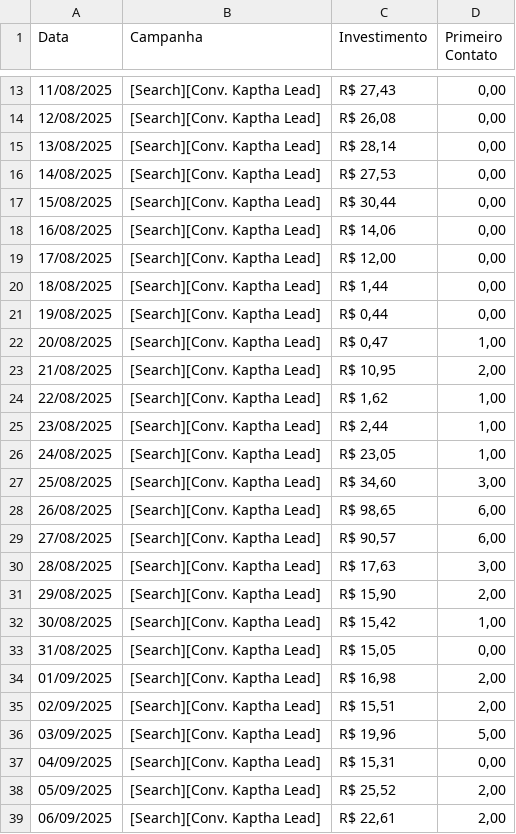
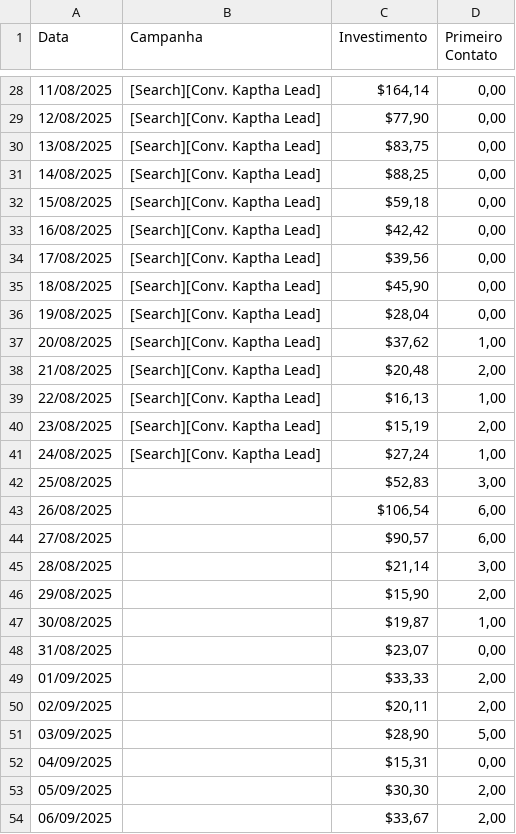
Before and after one commit to davimp3/Funil-de-Marketing-e-Vendas, a CSV file: Dados/Dados Google Kaptha - Dados.csv, drawn as a sheet; only a part is shown, gaps mark what is left out; the diff covers the shown part only.

Commit message:
Atualização na Base de Dados

```diff
--- a/Dados/Dados Google Kaptha - Dados.csv
+++ b/Dados/Dados Google Kaptha - Dados.csv
@@ -13,27 +28,27 @@ Data,Campanha,Investimento,Primeiro Contato
-11/08/2025,[Search][Conv. Kaptha Lead],"R$ 27,43","0,00"
-12/08/2025,[Search][Conv. Kaptha Lead],"R$ 26,08","0,00"
-13/08/2025,[Search][Conv. Kaptha Lead],"R$ 28,14","0,00"
-14/08/2025,[Search][Conv. Kaptha Lead],"R$ 27,53","0,00"
-15/08/2025,[Search][Conv. Kaptha Lead],"R$ 30,44","0,00"
-16/08/2025,[Search][Conv. Kaptha Lead],"R$ 14,06","0,00"
-17/08/2025,[Search][Conv. Kaptha Lead],"R$ 12,00","0,00"
-18/08/2025,[Search][Conv. Kaptha Lead],"R$ 1,44","0,00"
-19/08/2025,[Search][Conv. Kaptha Lead],"R$ 0,44","0,00"
-20/08/2025,[Search][Conv. Kaptha Lead],"R$ 0,47","1,00"
-21/08/2025,[Search][Conv. Kaptha Lead],"R$ 10,95","2,00"
-22/08/2025,[Search][Conv. Kaptha Lead],"R$ 1,62","1,00"
-23/08/2025,[Search][Conv. Kaptha Lead],"R$ 2,44","1,00"
-24/08/2025,[Search][Conv. Kaptha Lead],"R$ 23,05","1,00"
-25/08/2025,[Search][Conv. Kaptha Lead],"R$ 34,60","3,00"
-26/08/2025,[Search][Conv. Kaptha Lead],"R$ 98,65","6,00"
-27/08/2025,[Search][Conv. Kaptha Lead],"R$ 90,57","6,00"
-28/08/2025,[Search][Conv. Kaptha Lead],"R$ 17,63","3,00"
-29/08/2025,[Search][Conv. Kaptha Lead],"R$ 15,90","2,00"
-30/08/2025,[Search][Conv. Kaptha Lead],"R$ 15,42","1,00"
-31/08/2025,[Search][Conv. Kaptha Lead],"R$ 15,05","0,00"
-01/09/2025,[Search][Conv. Kaptha Lead],"R$ 16,98","2,00"
-02/09/2025,[Search][Conv. Kaptha Lead],"R$ 15,51","2,00"
-03/09/2025,[Search][Conv. Kaptha Lead],"R$ 19,96","5,00"
-04/09/2025,[Search][Conv. Kaptha Lead],"R$ 15,31","0,00"
-05/09/2025,[Search][Conv. Kaptha Lead],"R$ 25,52","2,00"
-06/09/2025,[Search][Conv. Kaptha Lead],"R$ 22,61","2,00"
+11/08/2025,[Search][Conv. Kaptha Lead],"$164,14","0,00"
+12/08/2025,[Search][Conv. Kaptha Lead],"$77,90","0,00"
+13/08/2025,[Search][Conv. Kaptha Lead],"$83,75","0,00"
+14/08/2025,[Search][Conv. Kaptha Lead],"$88,25","0,00"
+15/08/2025,[Search][Conv. Kaptha Lead],"$59,18","0,00"
+16/08/2025,[Search][Conv. Kaptha Lead],"$42,42","0,00"
+17/08/2025,[Search][Conv. Kaptha Lead],"$39,56","0,00"
+18/08/2025,[Search][Conv. Kaptha Lead],"$45,90","0,00"
+19/08/2025,[Search][Conv. Kaptha Lead],"$28,04","0,00"
+20/08/2025,[Search][Conv. Kaptha Lead],"$37,62","1,00"
+21/08/2025,[Search][Conv. Kaptha Lead],"$20,48","2,00"
+22/08/2025,[Search][Conv. Kaptha Lead],"$16,13","1,00"
+23/08/2025,[Search][Conv. Kaptha Lead],"$15,19","2,00"
+24/08/2025,[Search][Conv. Kaptha Lead],"$27,24","1,00"
+25/08/2025,,"$52,83","3,00"
+26/08/2025,,"$106,54","6,00"
+27/08/2025,,"$90,57","6,00"
+28/08/2025,,"$21,14","3,00"
+29/08/2025,,"$15,90","2,00"
+30/08/2025,,"$19,87","1,00"
+31/08/2025,,"$23,07","0,00"
+01/09/2025,,"$33,33","2,00"
+02/09/2025,,"$20,11","2,00"
+03/09/2025,,"$28,90","5,00"
+04/09/2025,,"$15,31","0,00"
+05/09/2025,,"$30,30","2,00"
+06/09/2025,,"$33,67","2,00"
```
Also changed, not shown: 31 added rows and 21 edited cells elsewhere in this file, Dados/Dados Sprint Hub - Dados.csv, 4 other files.
